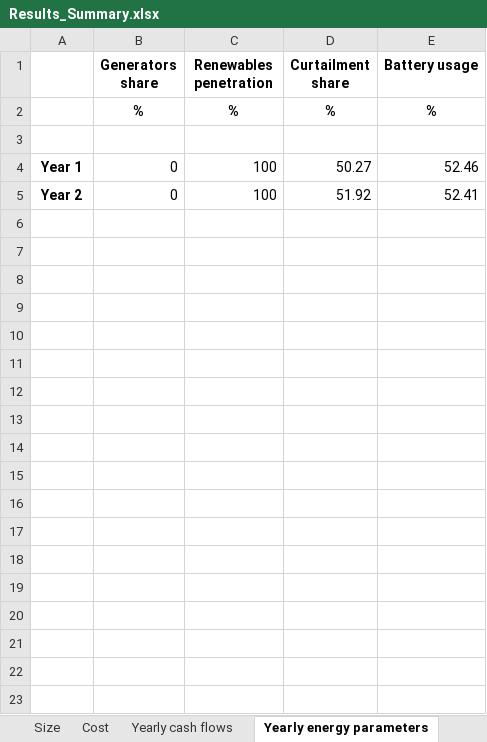
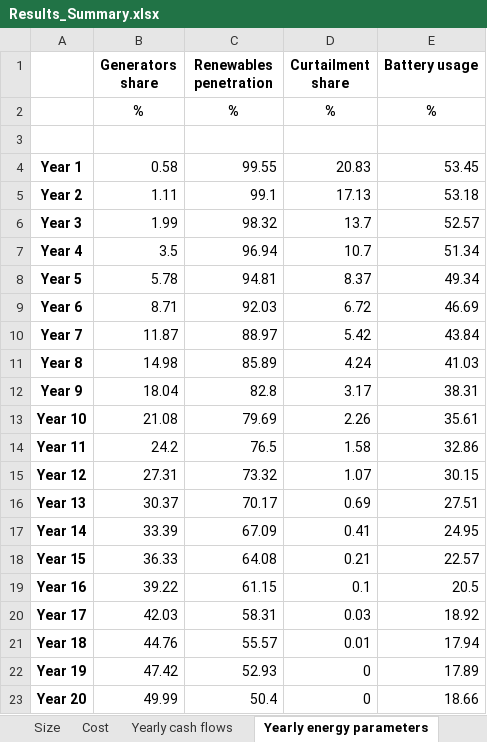
Before and after one commit to MicroGridsPy/MicroGridsPy, an Excel workbook: Code/Results/Results_Summary.xlsx, sheet Yearly energy parameters, drawn as a sheet; values as stored, in another font and other column widths than the file's, no borders; removed rows and columns are numbered as before the commit, all else as after; the diff names each change by its address in the sheet, - before the commit and + after, or states it on an @@ line.

```diff
--- a/Code/Results/Results_Summary.xlsx (sheet Yearly energy parameters)
+++ b/Code/Results/Results_Summary.xlsx (sheet Yearly energy parameters)
-row 4: Year 1 | 0 | 100 | 50.27 | 52.46
-row 5: Year 2 | 0 | 100 | 51.92 | 52.41
+row 4: Year 1 | 0.58 | 99.55 | 20.83 | 53.45
+row 5: Year 2 | 1.11 | 99.1 | 17.13 | 53.18
+row 6: Year 3 | 1.99 | 98.32 | 13.7 | 52.57
+row 7: Year 4 | 3.5 | 96.94 | 10.7 | 51.34
+row 8: Year 5 | 5.78 | 94.81 | 8.37 | 49.34
+row 9: Year 6 | 8.71 | 92.03 | 6.72 | 46.69
+row 10: Year 7 | 11.87 | 88.97 | 5.42 | 43.84
+row 11: Year 8 | 14.98 | 85.89 | 4.24 | 41.03
+row 12: Year 9 | 18.04 | 82.8 | 3.17 | 38.31
+row 13: Year 10 | 21.08 | 79.69 | 2.26 | 35.61
+row 14: Year 11 | 24.2 | 76.5 | 1.58 | 32.86
+row 15: Year 12 | 27.31 | 73.32 | 1.07 | 30.15
+row 16: Year 13 | 30.37 | 70.17 | 0.69 | 27.51
+row 17: Year 14 | 33.39 | 67.09 | 0.41 | 24.95
+row 18: Year 15 | 36.33 | 64.08 | 0.21 | 22.57
+row 19: Year 16 | 39.22 | 61.15 | 0.1 | 20.5
+row 20: Year 17 | 42.03 | 58.31 | 0.03 | 18.92
+row 21: Year 18 | 44.76 | 55.57 | 0.01 | 17.94
+row 22: Year 19 | 47.42 | 52.93 | 0 | 17.89
+row 23: Year 20 | 49.99 | 50.4 | 0 | 18.66
```
Also changed, not shown: sheet Yearly cash flows, sheet Yearly energy parameters SC, sheet Cost, sheet Size, 23 other files.
